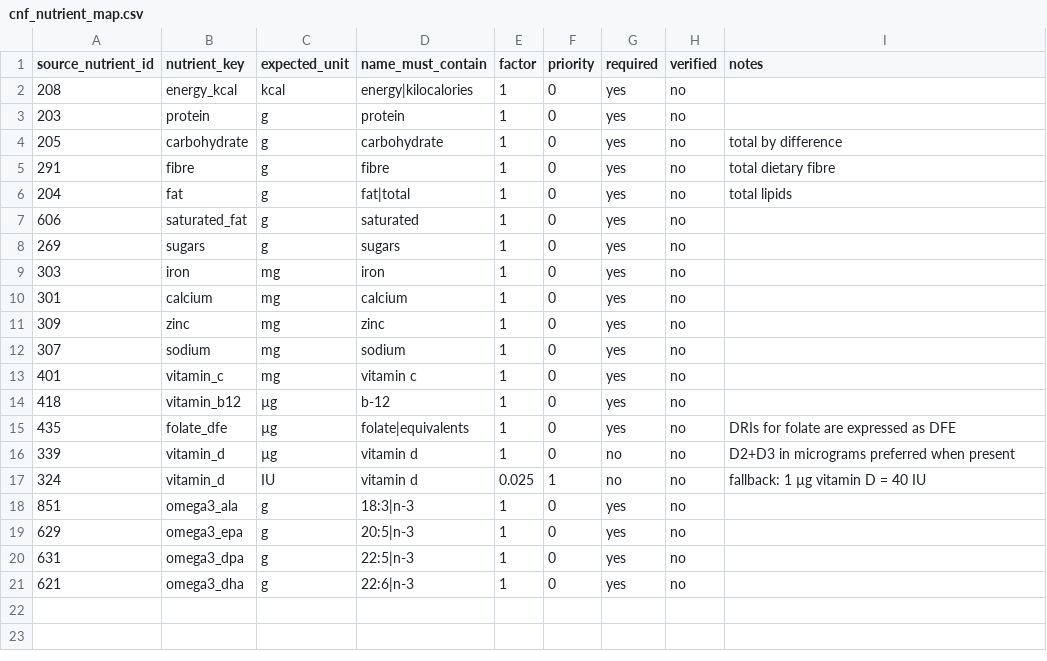
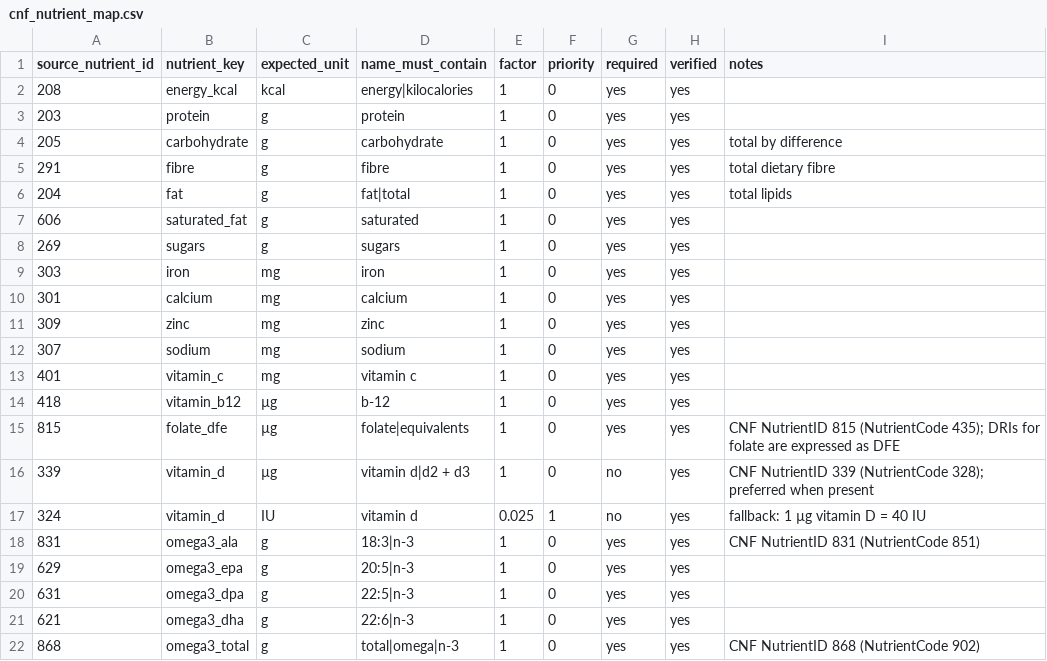
Before and after one commit to abhaykukade/diet_and_nutrition, a CSV file: src/nutrition/seeds/cnf_nutrient_map.csv, drawn as a sheet.

```diff
--- a/src/nutrition/seeds/cnf_nutrient_map.csv
+++ b/src/nutrition/seeds/cnf_nutrient_map.csv
@@ -1,21 +1,22 @@
 source_nutrient_id,nutrient_key,expected_unit,name_must_contain,factor,priority,required,verified,notes
-208,energy_kcal,kcal,energy|kilocalories,1,0,yes,no,
-203,protein,g,protein,1,0,yes,no,
-205,carbohydrate,g,carbohydrate,1,0,yes,no,total by difference
-291,fibre,g,fibre,1,0,yes,no,total dietary fibre
-204,fat,g,fat|total,1,0,yes,no,total lipids
-606,saturated_fat,g,saturated,1,0,yes,no,
-269,sugars,g,sugars,1,0,yes,no,
-303,iron,mg,iron,1,0,yes,no,
-301,calcium,mg,calcium,1,0,yes,no,
-309,zinc,mg,zinc,1,0,yes,no,
-307,sodium,mg,sodium,1,0,yes,no,
-401,vitamin_c,mg,vitamin c,1,0,yes,no,
-418,vitamin_b12,µg,b-12,1,0,yes,no,
-435,folate_dfe,µg,folate|equivalents,1,0,yes,no,DRIs for folate are expressed as DFE
-339,vitamin_d,µg,vitamin d,1,0,no,no,D2+D3 in micrograms preferred when present
-324,vitamin_d,IU,vitamin d,0.025,1,no,no,fallback: 1 µg vitamin D = 40 IU
-851,omega3_ala,g,18:3|n-3,1,0,yes,no,
-629,omega3_epa,g,20:5|n-3,1,0,yes,no,
-631,omega3_dpa,g,22:5|n-3,1,0,yes,no,
-621,omega3_dha,g,22:6|n-3,1,0,yes,no,
+208,energy_kcal,kcal,energy|kilocalories,1,0,yes,yes,
+203,protein,g,protein,1,0,yes,yes,
+205,carbohydrate,g,carbohydrate,1,0,yes,yes,total by difference
+291,fibre,g,fibre,1,0,yes,yes,total dietary fibre
+204,fat,g,fat|total,1,0,yes,yes,total lipids
+606,saturated_fat,g,saturated,1,0,yes,yes,
+269,sugars,g,sugars,1,0,yes,yes,
+303,iron,mg,iron,1,0,yes,yes,
+301,calcium,mg,calcium,1,0,yes,yes,
+309,zinc,mg,zinc,1,0,yes,yes,
+307,sodium,mg,sodium,1,0,yes,yes,
+401,vitamin_c,mg,vitamin c,1,0,yes,yes,
+418,vitamin_b12,µg,b-12,1,0,yes,yes,
+815,folate_dfe,µg,folate|equivalents,1,0,yes,yes,CNF NutrientID 815 (NutrientCode 435); DRIs for folate are expressed as DFE
+339,vitamin_d,µg,vitamin d|d2 + d3,1,0,no,yes,CNF NutrientID 339 (NutrientCode 328); preferred when present
+324,vitamin_d,IU,vitamin d,0.025,1,no,yes,fallback: 1 µg vitamin D = 40 IU
+831,omega3_ala,g,18:3|n-3,1,0,yes,yes,CNF NutrientID 831 (NutrientCode 851)
+629,omega3_epa,g,20:5|n-3,1,0,yes,yes,
+631,omega3_dpa,g,22:5|n-3,1,0,yes,yes,
+621,omega3_dha,g,22:6|n-3,1,0,yes,yes,
+868,omega3_total,g,total|omega|n-3,1,0,yes,yes,CNF NutrientID 868 (NutrientCode 902)
```
Also changed, not shown: src/nutrition/seeds/nutrients.csv, 4 other files.
